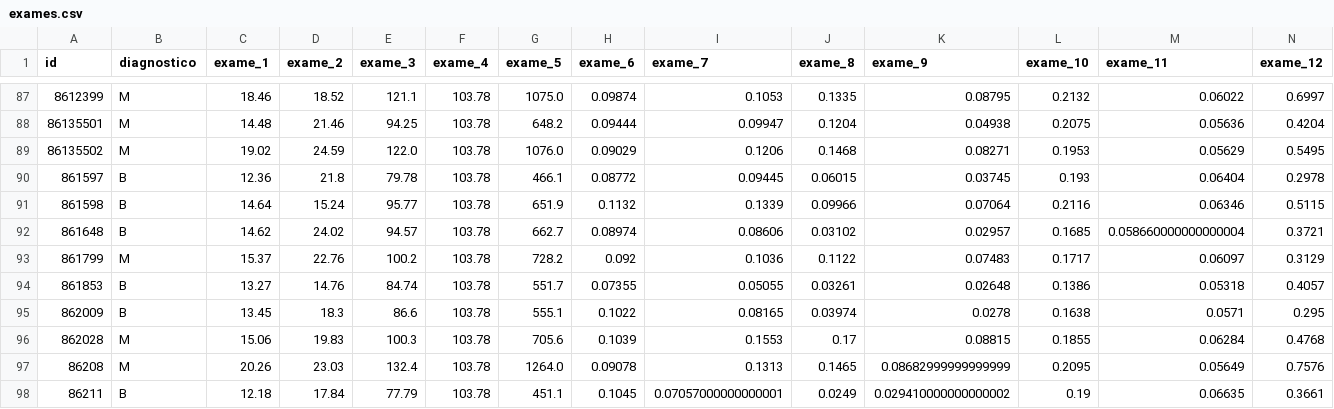
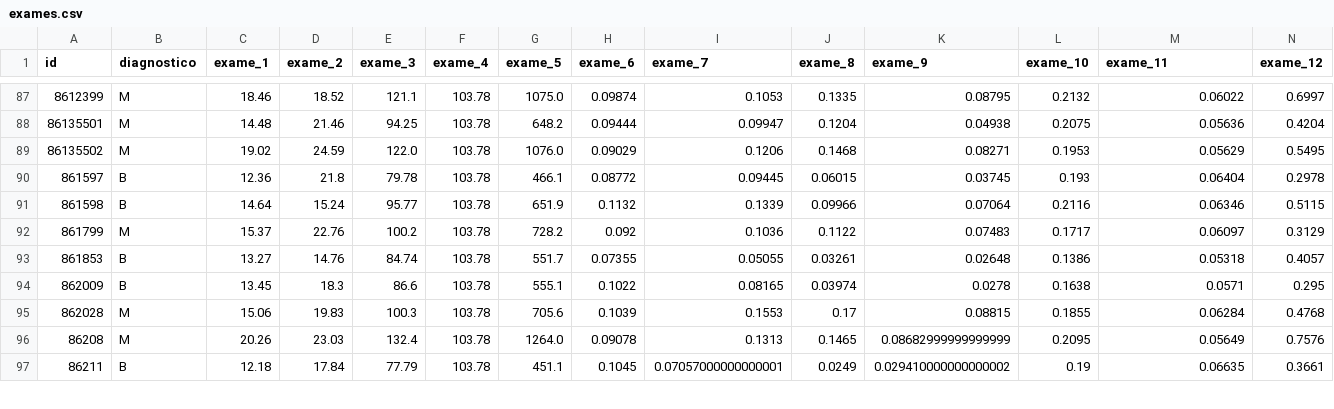
Before and after one commit to maafigueiredo/machinelearning, a CSV file: exames.csv, drawn as a sheet; only a part is shown, gaps mark what is left out; rows hold the shown columns only; the diff names each change by its address in the sheet, - before the commit and + after, or states it on an @@ line.

Commit message:
Update exames.csv
retirando linha corrompida

```diff
--- a/exames.csv
+++ b/exames.csv
-row 92: 861648 | B | 14.62 | 24.02 | 94.57 | 103.78 | 662.7 | 0.08974 | 0.08606 | 0.03102 | 0.02957 | 0.1685 | 0.058660000000000004 | 0.3721
```
